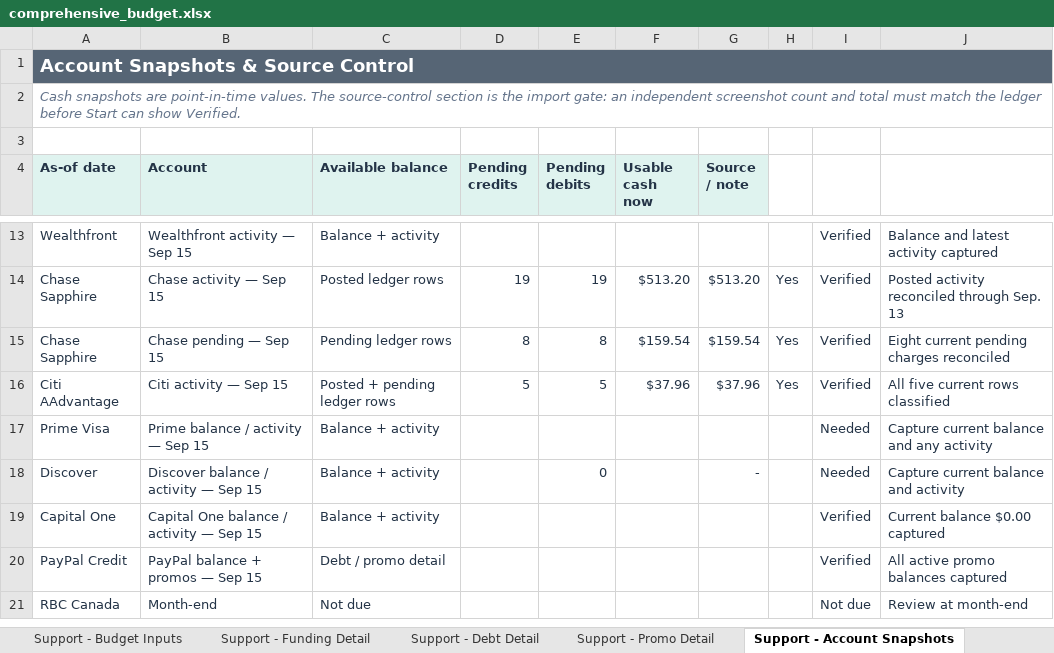
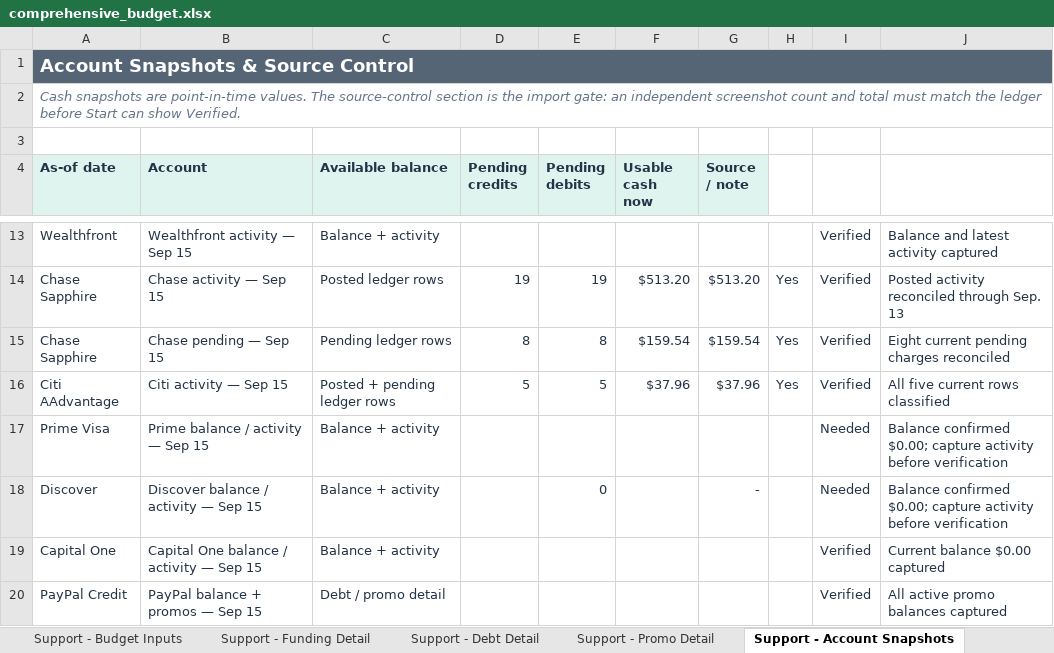
Before and after one commit to benjaminrobertburton-max/Budget, an Excel workbook: outputs/01a04fdf-3751-72e2-88f1-daf19b8b9d1d/comprehensive_budget.xlsx, sheet Support - Account Snapshots, drawn as a sheet; only a part is shown, gaps mark what is left out; the shorter side is filled out with more unchanged rows; values as stored, in another font and other column widths than the file's, no borders; conditional formats not drawn; the diff names each change by its address in the sheet, - before the commit and + after, or states it on an @@ line.

Commit message:
Record zero Prime and Discover balances

```diff
--- a/outputs/01a04fdf-3751-72e2-88f1-daf19b8b9d1d/comprehensive_budget.xlsx (sheet Support - Account Snapshots)
+++ b/outputs/01a04fdf-3751-72e2-88f1-daf19b8b9d1d/comprehensive_budget.xlsx (sheet Support - Account Snapshots)
-J17: Capture current balance and any activity
+J17: Balance confirmed $0.00; capture activity before verification
-J18: Capture current balance and activity
+J18: Balance confirmed $0.00; capture activity before verification
```
Also changed, not shown: sheet 2. Tuesday Review, sheet Support - Debt Detail, 1 other file.
